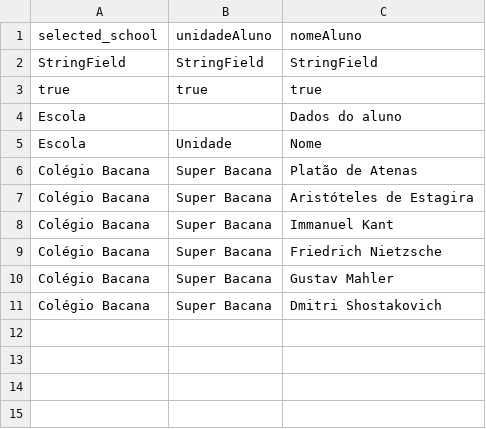
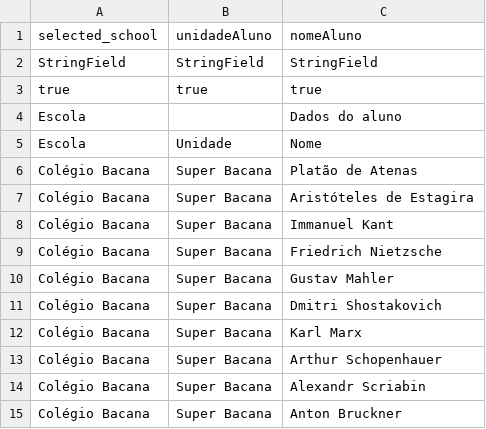
Before and after one commit to rvnovaes/educalegal, a CSV file: web/bulk_interview/spreadsheet_templates/debug.csv, drawn as a sheet; the diff names each change by its address in the sheet, - before the commit and + after, or states it on an @@ line.

```diff
--- a/web/bulk_interview/spreadsheet_templates/debug.csv
+++ b/web/bulk_interview/spreadsheet_templates/debug.csv
+row 12: Colégio Bacana | Super Bacana | Karl Marx
+row 13: Colégio Bacana | Super Bacana | Arthur Schopenhauer
+row 14: Colégio Bacana | Super Bacana | Alexandr Scriabin
+row 15: Colégio Bacana | Super Bacana | Anton Bruckner
```
Also changed, not shown: web/bulk_interview/spreadsheet_templates/contrato-prestacao-servicos-educacionais-v1.csv, 5 other files.
